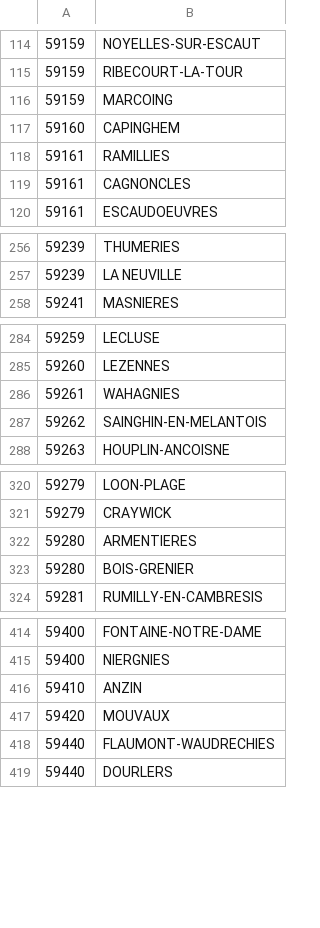
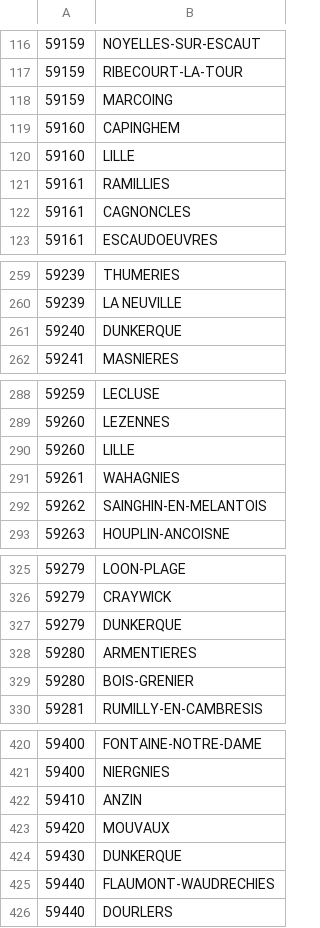
Before and after one commit to JLA23/Adopt-1-Com, a CSV file: src/main/resources/villes_france.csv, drawn as a sheet; only a part is shown, gaps mark what is left out; the diff covers the shown part only.

```diff
--- a/src/main/resources/villes_france.csv
+++ b/src/main/resources/villes_france.csv
@@ -117,2 +119,3 @@
 59160,CAPINGHEM
+59160,LILLE
 59161,RAMILLIES
@@ -257,2 +260,3 @@
 59239,LA NEUVILLE
+59240,DUNKERQUE
 59241,MASNIERES
@@ -285,2 +289,3 @@
 59260,LEZENNES
+59260,LILLE
 59261,WAHAGNIES
@@ -321,2 +326,3 @@
 59279,CRAYWICK
+59279,DUNKERQUE
 59280,ARMENTIERES
@@ -417,2 +423,3 @@
 59420,MOUVAUX
+59430,DUNKERQUE
 59440,FLAUMONT-WAUDRECHIES
```
Also changed, not shown: 8 added rows elsewhere in this file.
